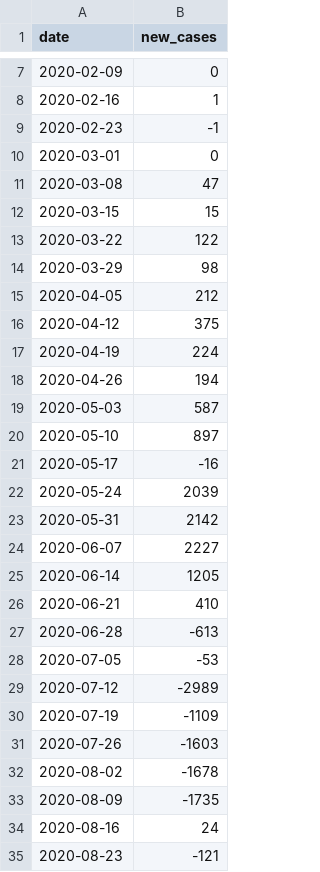
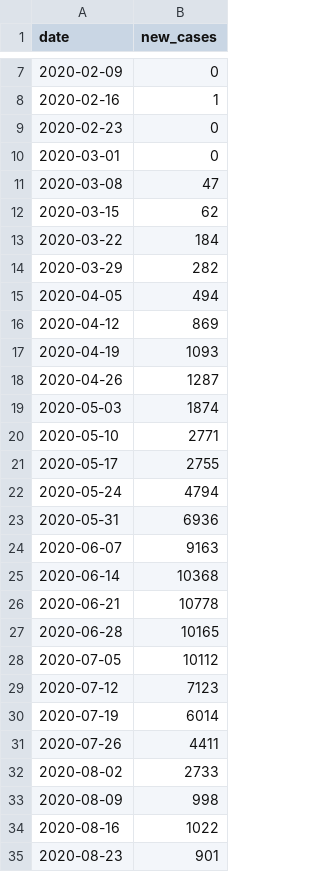
Before and after one commit to aeolmetab23/STAT_390, a CSV file: country_data/univariate/Egypt_uni.csv, drawn as a sheet; only a part is shown, gaps mark what is left out; the diff covers the shown part only.

```diff
--- a/country_data/univariate/Egypt_uni.csv
+++ b/country_data/univariate/Egypt_uni.csv
@@ -8,28 +8,28 @@ date,new_cases
 2020-02-16,1
-2020-02-23,-1
+2020-02-23,0
 2020-03-01,0
 2020-03-08,47
-2020-03-15,15
-2020-03-22,122
-2020-03-29,98
-2020-04-05,212
-2020-04-12,375
-2020-04-19,224
-2020-04-26,194
-2020-05-03,587
-2020-05-10,897
-2020-05-17,-16
-2020-05-24,2039
-2020-05-31,2142
-2020-06-07,2227
-2020-06-14,1205
-2020-06-21,410
-2020-06-28,-613
-2020-07-05,-53
-2020-07-12,-2989
-2020-07-19,-1109
-2020-07-26,-1603
-2020-08-02,-1678
-2020-08-09,-1735
-2020-08-16,24
-2020-08-23,-121
+2020-03-15,62
+2020-03-22,184
+2020-03-29,282
+2020-04-05,494
+2020-04-12,869
+2020-04-19,1093
+2020-04-26,1287
+2020-05-03,1874
+2020-05-10,2771
+2020-05-17,2755
+2020-05-24,4794
+2020-05-31,6936
+2020-06-07,9163
+2020-06-14,10368
+2020-06-21,10778
+2020-06-28,10165
+2020-07-05,10112
+2020-07-12,7123
+2020-07-19,6014
+2020-07-26,4411
+2020-08-02,2733
+2020-08-09,998
+2020-08-16,1022
+2020-08-23,901
```
Also changed, not shown: 141 edited cells elsewhere in this file, country_data/univariate/Brazil_uni.csv, country_data/univariate/Germany_uni.csv, 8 other files.
